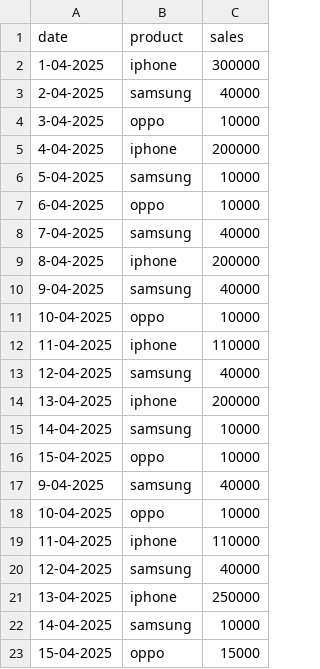
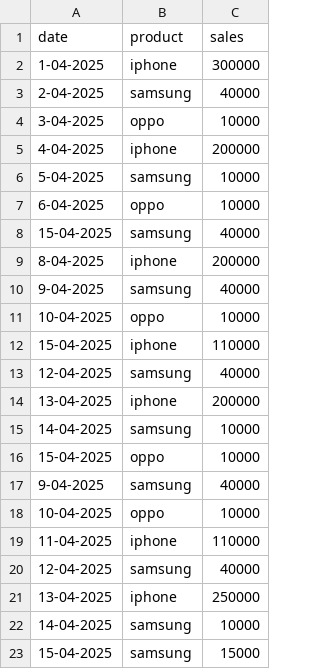
Before and after one commit to PratimaChauhan1207/Sales_Data, a CSV file: Sales.csv, drawn as a sheet.

Commit message:
Update Sales.csv

```diff
--- a/Sales.csv
+++ b/Sales.csv
@@ -7,3 +7,3 @@ date,product,sales
 6-04-2025,oppo,10000
-7-04-2025,samsung,40000
+15-04-2025,samsung,40000
 8-04-2025,iphone,200000
@@ -11,3 +11,3 @@ date,product,sales
 10-04-2025,oppo,10000
-11-04-2025,iphone,110000
+15-04-2025,iphone,110000
 12-04-2025,samsung,40000
@@ -22,2 +22,2 @@ date,product,sales
 14-04-2025,samsung,10000
-15-04-2025,oppo,15000
+15-04-2025,samsung,15000
```
